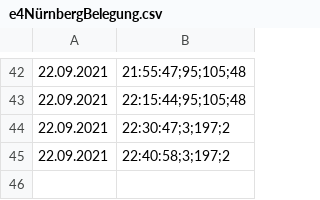
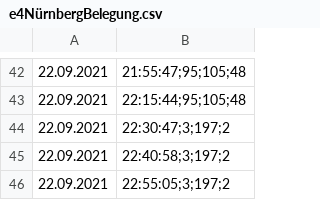
Before and after one commit to bloedboemmel/e4, a CSV file: today/e4NürnbergBelegung.csv, drawn as a sheet; only a part is shown, gaps mark what is left out.

```diff
--- a/today/e4NürnbergBelegung.csv
+++ b/today/e4NürnbergBelegung.csv
@@ -45 +45,2 @@
 22.09.2021, 22:40:58;3;197;2
+22.09.2021, 22:55:05;3;197;2
```
Also changed, not shown: 4 other files.
